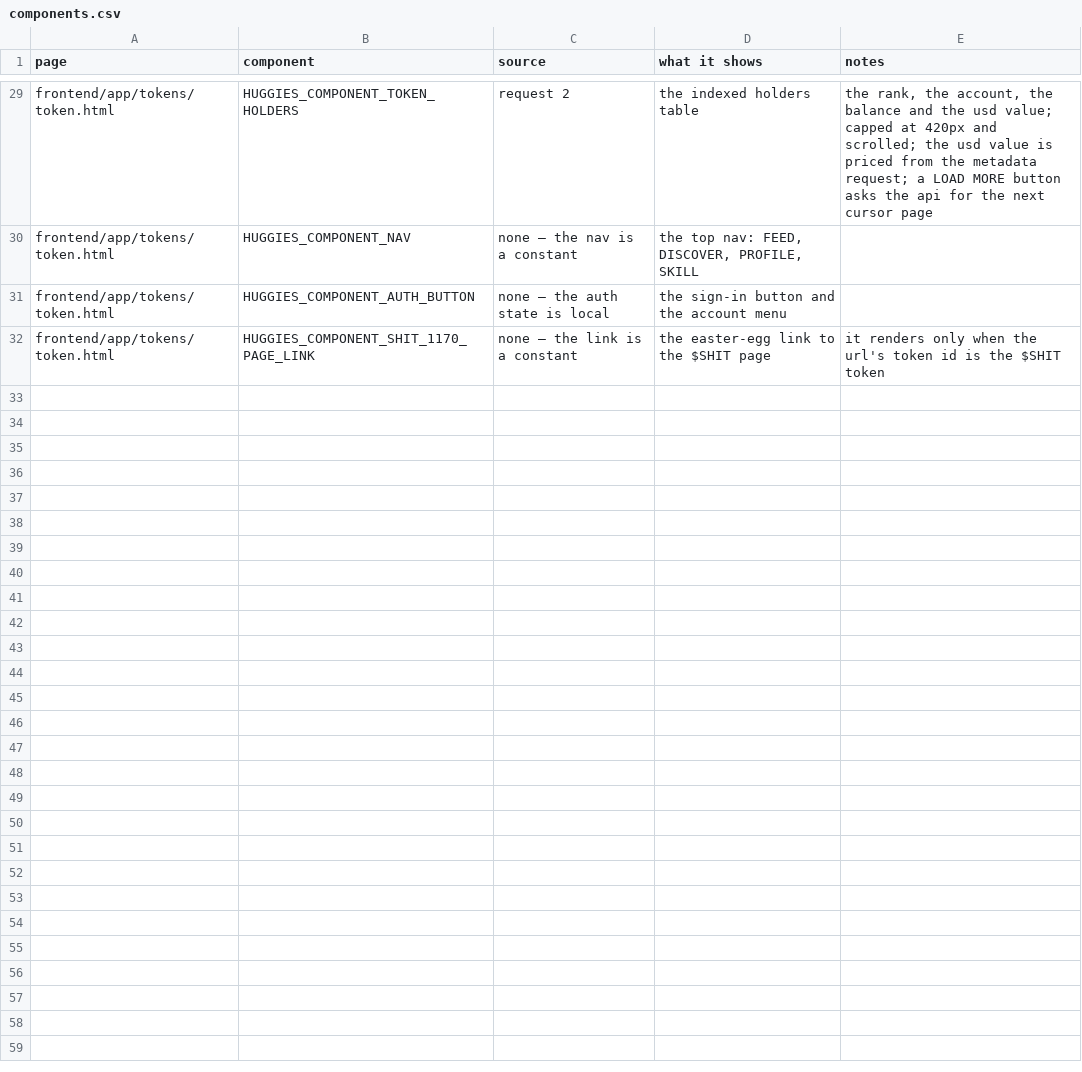
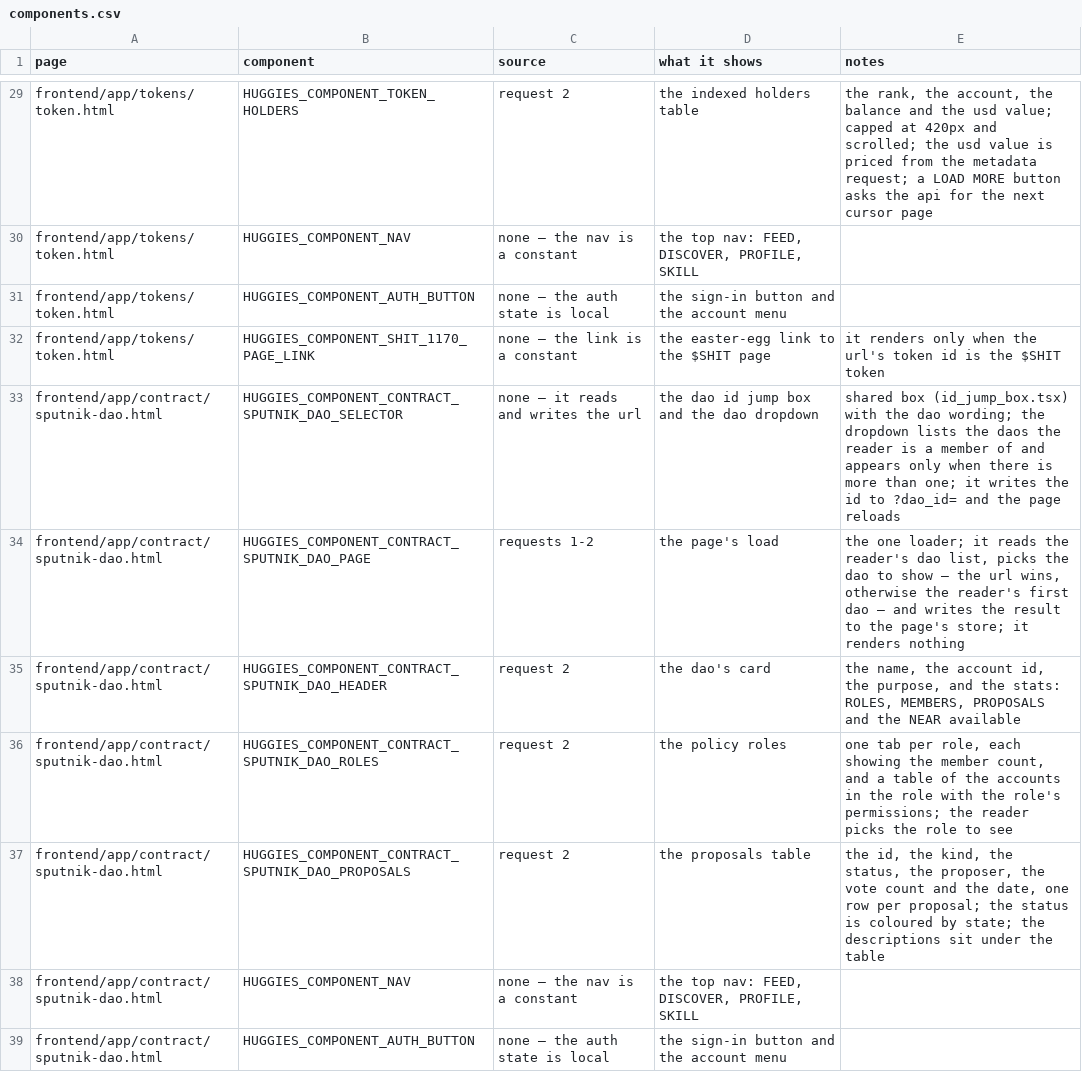
Before and after one commit to huggiesdotnear/huggies-rex-engine, a CSV file: DOCS/PAGES/components.csv, drawn as a sheet; only a part is shown, gaps mark what is left out; the diff names each change by its address in the sheet, - before the commit and + after, or states it on an @@ line.

Commit message:
dao: the sputnik dao page works, and it is split into components
the page was broken and showed nothing. it pointed at
`sputnik-dao.near`, which is the FACTORY, not a dao, so every
contract call answered MethodNotFound and the page rendered zero
roles, zero members and zero proposals with the real reason hidden
in a collapsed "DATA LIMITATIONS" box.

the page is now five components:

- the selector: the shared id jump box, plus a dropdown of the daos
  the reader is a member of. the dropdown appears only when there is
  more than one, so a reader with one dao is not shown a list of one
- the header: the name, the account id, the purpose, and the stats —
  ROLES, MEMBERS, PROPOSALS and the NEAR available
- the roles: one tab per role, each showing its member count, and a
  table of the accounts in it with the role's permissions
- the proposals: one row per proposal — id, kind, status, proposer,
  votes, date — with the status coloured by state
- the page: the one load

the page also picks a dao for the reader. the url wins, so a link to
a dao shows that dao. when the url carries none and the reader is
signed in with daos, their first one is used and written into the url
so the page can be shared and a reload keeps the same dao.

the contract shapes are written up in DOCS/SPUTNIK_DAO.md, with the
three things that bite: the contract answers json and not borsh, an
empty proposal list comes back as an error and not as an empty array,
and last_proposal_id is the next id rather than a count.

=========================================
<br/>
copyright 2026 by sleet.near

```diff
--- a/DOCS/PAGES/components.csv
+++ b/DOCS/PAGES/components.csv
+row 33: frontend/app/contract/sputnik-dao.html | HUGGIES_COMPONENT_CONTRACT_SPUTNIK_DAO_SELECTOR | none — it reads and writes the url | the dao id jump box and the dao dropdown | shared box (id_jump_box.tsx) with the dao wording; the dropdown lists the daos the reader is a member of and appears only when there is more than one; it writes the id to ?dao_id= and the page reloads
+row 34: frontend/app/contract/sputnik-dao.html | HUGGIES_COMPONENT_CONTRACT_SPUTNIK_DAO_PAGE | requests 1-2 | the page's load | the one loader; it reads the reader's dao list, picks the dao to show — the url wins, otherwise the reader's first dao — and writes the result to the page's store; it renders nothing
+row 35: frontend/app/contract/sputnik-dao.html | HUGGIES_COMPONENT_CONTRACT_SPUTNIK_DAO_HEADER | request 2 | the dao's card | the name, the account id, the purpose, and the stats: ROLES, MEMBERS, PROPOSALS and the NEAR available
+row 36: frontend/app/contract/sputnik-dao.html | HUGGIES_COMPONENT_CONTRACT_SPUTNIK_DAO_ROLES | request 2 | the policy roles | one tab per role, each showing the member count, and a table of the accounts in the role with the role's permissions; the reader picks the role to see
+row 37: frontend/app/contract/sputnik-dao.html | HUGGIES_COMPONENT_CONTRACT_SPUTNIK_DAO_PROPOSALS | request 2 | the proposals table | the id, the kind, the status, the proposer, the vote count and the date, one row per proposal; the status is coloured by state; the descriptions sit under the table
+row 38: frontend/app/contract/sputnik-dao.html | HUGGIES_COMPONENT_NAV | none — the nav is a constant | the top nav: FEED, DISCOVER, PROFILE, SKILL
+row 39: frontend/app/contract/sputnik-dao.html | HUGGIES_COMPONENT_AUTH_BUTTON | none — the auth state is local | the sign-in button and the account menu
```
Also changed, not shown: DOCS/PAGES/requests.csv, 21 other files.
